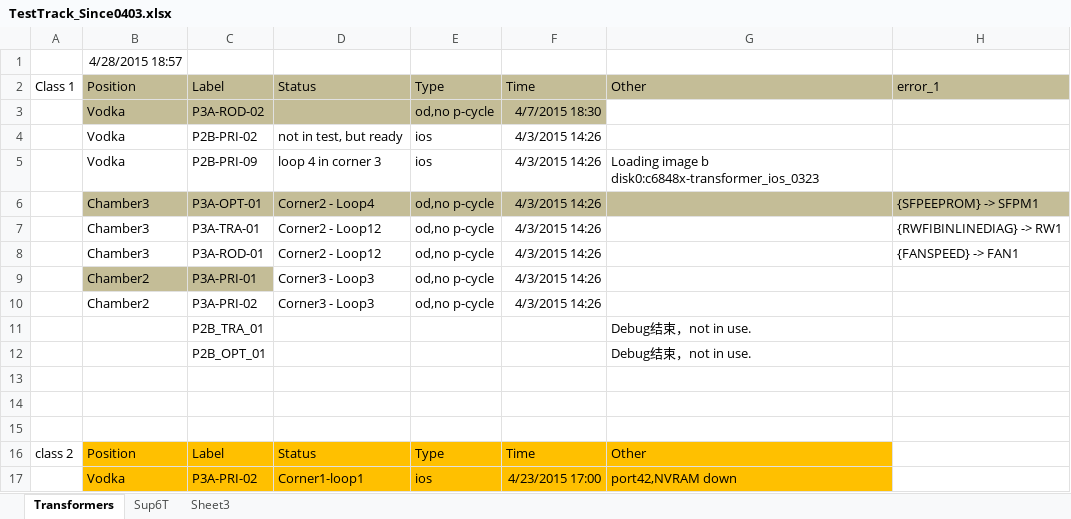
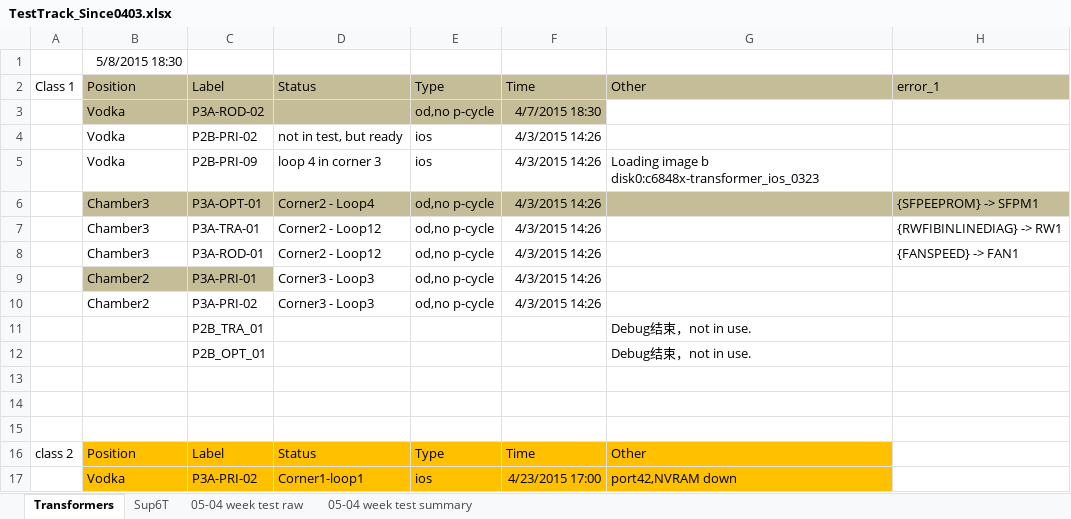
Before and after one commit to gaomeng1447/Test-Status, an Excel workbook: TestTrack_Since0403.xlsx, sheet Transformers, drawn as a sheet; only a part is shown; values as stored, in another font and other column widths than the file's, no borders; the diff names each change by its address in the sheet, - before the commit and + after, or states it on an @@ line.

```diff
--- a/TestTrack_Since0403.xlsx (sheet Transformers)
+++ b/TestTrack_Since0403.xlsx (sheet Transformers)
-sheet tab: Sheet3
+sheet tab: 05-04 week test raw
+sheet tab: 05-04 week test summary
-B1: 4/28/2015 18:57
+B1: 5/8/2015 18:30
```
Also changed, not shown: sheet 05-04 week test raw, sheet Sup6T, 1 other file.
